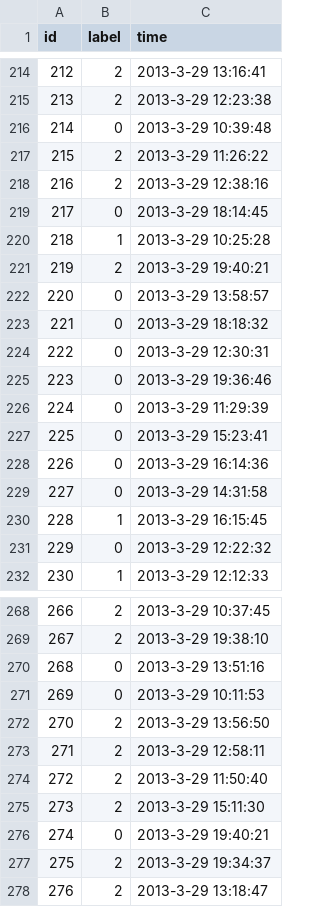
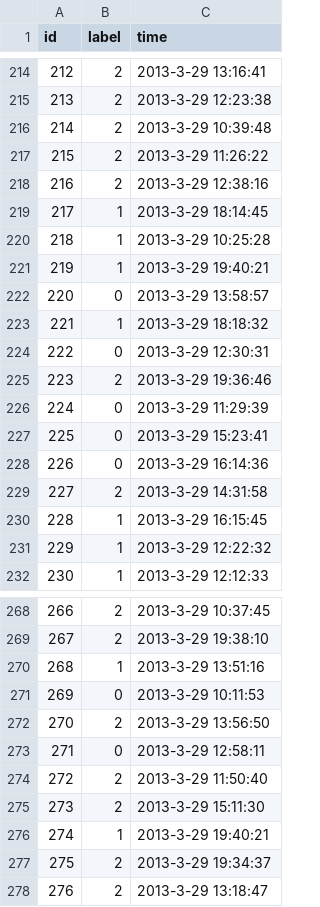
Before and after one commit to orion-orion/XGBoost-Flow-Analysis, a CSV file: data/testy.csv, drawn as a sheet; only a part is shown, gaps mark what is left out; the diff covers the shown part only.

```diff
--- a/data/testy.csv
+++ b/data/testy.csv
@@ -215,12 +215,12 @@ id,label,time
 213,2,2013-3-29 12:23:38
-214,0,2013-3-29 10:39:48
+214,2,2013-3-29 10:39:48
 215,2,2013-3-29 11:26:22
 216,2,2013-3-29 12:38:16
-217,0,2013-3-29 18:14:45
+217,1,2013-3-29 18:14:45
 218,1,2013-3-29 10:25:28
-219,2,2013-3-29 19:40:21
+219,1,2013-3-29 19:40:21
 220,0,2013-3-29 13:58:57
-221,0,2013-3-29 18:18:32
+221,1,2013-3-29 18:18:32
 222,0,2013-3-29 12:30:31
-223,0,2013-3-29 19:36:46
+223,2,2013-3-29 19:36:46
 224,0,2013-3-29 11:29:39
@@ -228,5 +228,5 @@ id,label,time
 226,0,2013-3-29 16:14:36
-227,0,2013-3-29 14:31:58
+227,2,2013-3-29 14:31:58
 228,1,2013-3-29 16:15:45
-229,0,2013-3-29 12:22:32
+229,1,2013-3-29 12:22:32
 230,1,2013-3-29 12:12:33
@@ -269,9 +269,9 @@ id,label,time
 267,2,2013-3-29 19:38:10
-268,0,2013-3-29 13:51:16
+268,1,2013-3-29 13:51:16
 269,0,2013-3-29 10:11:53
 270,2,2013-3-29 13:56:50
-271,2,2013-3-29 12:58:11
+271,0,2013-3-29 12:58:11
 272,2,2013-3-29 11:50:40
 273,2,2013-3-29 15:11:30
-274,0,2013-3-29 19:40:21
+274,1,2013-3-29 19:40:21
 275,2,2013-3-29 19:34:37
```
Also changed, not shown: 46 edited cells elsewhere in this file, 5 other files.
